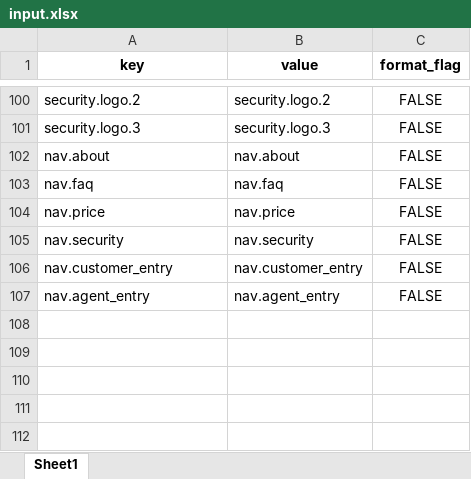
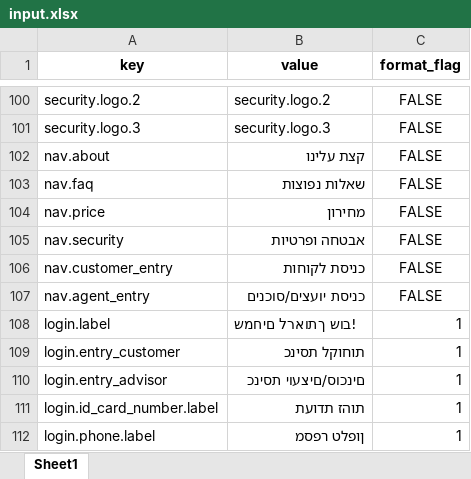
Before and after one commit to mufaqar/smapy, an Excel workbook: update_assets/input.xlsx, sheet Sheet1, drawn as a sheet; only a part is shown, gaps mark what is left out; values as stored, in another font and other column widths than the file's, no borders; the diff names each change by its address in the sheet, - before the commit and + after, or states it on an @@ line.

Commit message:
translated customer & advisors entry

```diff
--- a/update_assets/input.xlsx (sheet Sheet1)
+++ b/update_assets/input.xlsx (sheet Sheet1)
-B102 (value): nav.about
+B102 (value): קצת עלינו
-B103 (value): nav.faq
+B103 (value): שאלות נפוצות
-B104 (value): nav.price
+B104 (value): מחירון
-B105 (value): nav.security
+B105 (value): אבטחה ופרטיות
-B106 (value): nav.customer_entry
+B106 (value): כניסת לקוחות
-B107 (value): nav.agent_entry
+B107 (value): כניסת יועצים/סוכנים
+row 108: login.label | !בוש ךתוארל םיחמש | 1
+row 109: login.entry_customer | תוחוקל תסינכ | 1
+row 110: login.entry_advisor | םינכוס/םיצעוי תסינכ | 1
+row 111: login.id_card_number.label | תוהז תדועת | 1
+row 112: login.phone.label | ןופלט רפסמ | 1
```
Also changed, not shown: 5 other files.
